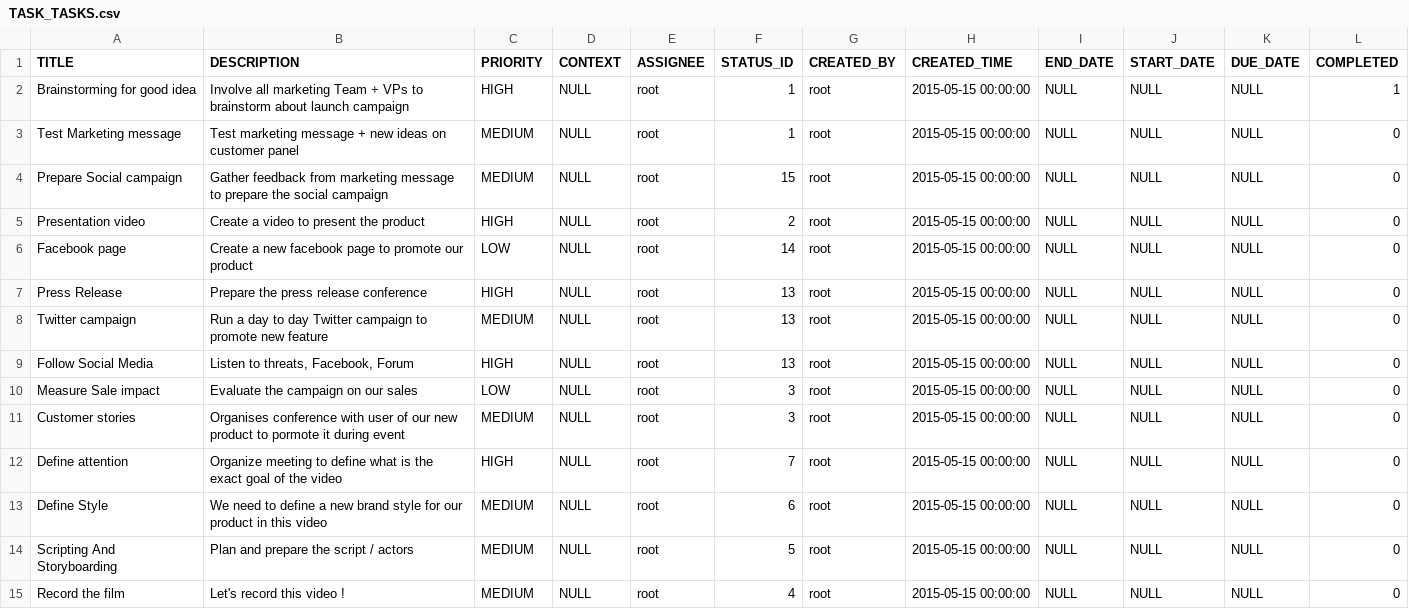
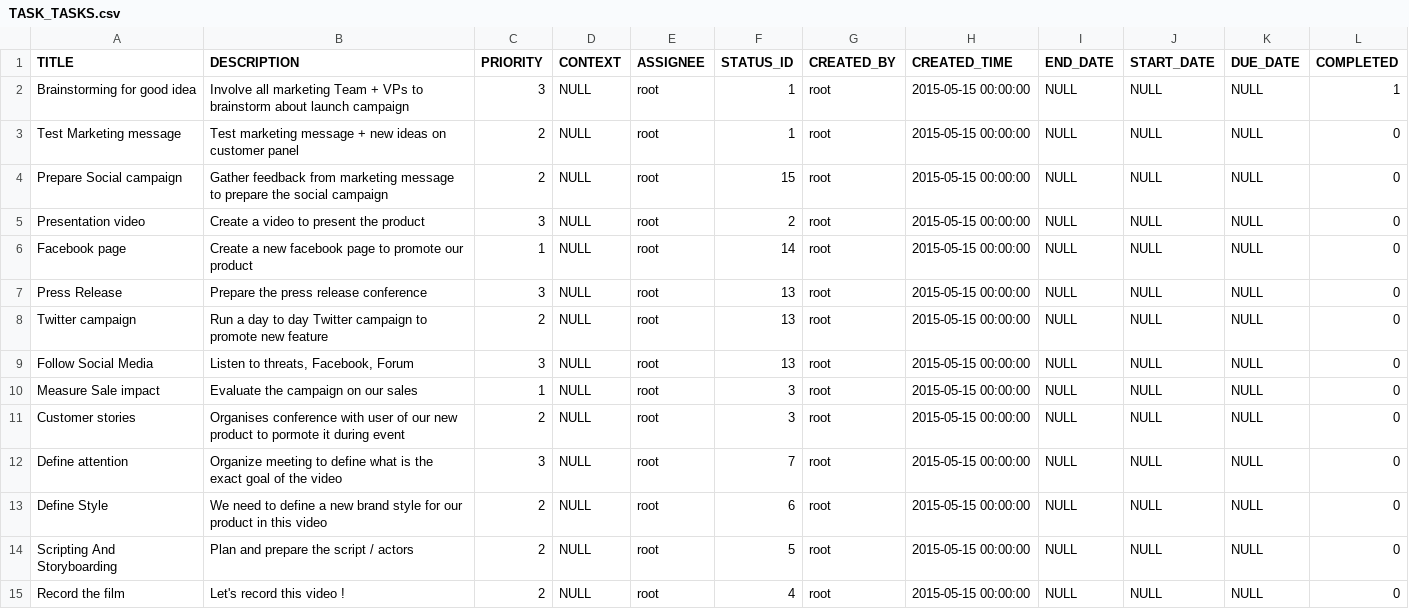
Before and after one commit to exoplatform/task, a CSV file: services/src/main/resources/db/changelog/demo/csv/TASK_TASKS.csv, drawn as a sheet; only a part is shown; the diff covers the shown part only.

Commit message:
Fix the initializing data issue

```diff
--- a/services/src/main/resources/db/changelog/demo/csv/TASK_TASKS.csv
+++ b/services/src/main/resources/db/changelog/demo/csv/TASK_TASKS.csv
@@ -1,15 +1,15 @@
 TITLE,DESCRIPTION,PRIORITY,CONTEXT,ASSIGNEE,STATUS_ID,CREATED_BY,CREATED_TIME,END_DATE,START_DATE,DUE_DATE,COMPLETED
-"Brainstorming for good idea","Involve all marketing Team + VPs to brainstorm about launch campaign",HIGH,NULL,root,1,root,"2015-05-15 00:00:00",NULL,NULL,NULL,1
-"Test Marketing message","Test marketing message + new ideas on customer panel",MEDIUM,NULL,root,1,root,"2015-05-15 00:00:00",NULL,NULL,NULL,0
-"Prepare Social campaign","Gather feedback from marketing message to prepare the social campaign",MEDIUM,NULL,root,15,root,"2015-05-15 00:00:00",NULL,NULL,NULL,0
-"Presentation video","Create a video to present the product",HIGH,NULL,root,2,root,"2015-05-15 00:00:00",NULL,NULL,NULL,0
-"Facebook page","Create a new facebook page to promote our product",LOW,NULL,root,14,root,"2015-05-15 00:00:00",NULL,NULL,NULL,0
-"Press Release","Prepare the press release conference",HIGH,NULL,root,13,root,"2015-05-15 00:00:00",NULL,NULL,NULL,0
-"Twitter campaign","Run a day to day Twitter campaign to promote new feature",MEDIUM,NULL,root,13,root,"2015-05-15 00:00:00",NULL,NULL,NULL,0
-"Follow Social Media","Listen to threats, Facebook, Forum",HIGH,NULL,root,13,root,"2015-05-15 00:00:00",NULL,NULL,NULL,0
-"Measure Sale impact","Evaluate the campaign on our sales",LOW,NULL,root,3,root,"2015-05-15 00:00:00",NULL,NULL,NULL,0
-"Customer stories","Organises conference with user of our new product to pormote it during event",MEDIUM,NULL,root,3,root,"2015-05-15 00:00:00",NULL,NULL,NULL,0
-"Define attention","Organize meeting to define what is the exact goal of the video",HIGH,NULL,root,7,root,"2015-05-15 00:00:00",NULL,NULL,NULL,0
-"Define Style","We need to define a new brand style for our product in this video",MEDIUM,NULL,root,6,root,"2015-05-15 00:00:00",NULL,NULL,NULL,0
-"Scripting And Storyboarding","Plan and prepare the script / actors",MEDIUM,NULL,root,5,root,"2015-05-15 00:00:00",NULL,NULL,NULL,0
-"Record the film","Let's record this video !",MEDIUM,NULL,root,4,root,"2015-05-15 00:00:00",NULL,NULL,NULL,0
+"Brainstorming for good idea","Involve all marketing Team + VPs to brainstorm about launch campaign",3,NULL,root,1,root,"2015-05-15 00:00:00",NULL,NULL,NULL,1
+"Test Marketing message","Test marketing message + new ideas on customer panel",2,NULL,root,1,root,"2015-05-15 00:00:00",NULL,NULL,NULL,0
+"Prepare Social campaign","Gather feedback from marketing message to prepare the social campaign",2,NULL,root,15,root,"2015-05-15 00:00:00",NULL,NULL,NULL,0
+"Presentation video","Create a video to present the product",3,NULL,root,2,root,"2015-05-15 00:00:00",NULL,NULL,NULL,0
+"Facebook page","Create a new facebook page to promote our product",1,NULL,root,14,root,"2015-05-15 00:00:00",NULL,NULL,NULL,0
+"Press Release","Prepare the press release conference",3,NULL,root,13,root,"2015-05-15 00:00:00",NULL,NULL,NULL,0
+"Twitter campaign","Run a day to day Twitter campaign to promote new feature",2,NULL,root,13,root,"2015-05-15 00:00:00",NULL,NULL,NULL,0
+"Follow Social Media","Listen to threats, Facebook, Forum",3,NULL,root,13,root,"2015-05-15 00:00:00",NULL,NULL,NULL,0
+"Measure Sale impact","Evaluate the campaign on our sales",1,NULL,root,3,root,"2015-05-15 00:00:00",NULL,NULL,NULL,0
+"Customer stories","Organises conference with user of our new product to pormote it during event",2,NULL,root,3,root,"2015-05-15 00:00:00",NULL,NULL,NULL,0
+"Define attention","Organize meeting to define what is the exact goal of the video",3,NULL,root,7,root,"2015-05-15 00:00:00",NULL,NULL,NULL,0
+"Define Style","We need to define a new brand style for our product in this video",2,NULL,root,6,root,"2015-05-15 00:00:00",NULL,NULL,NULL,0
+"Scripting And Storyboarding","Plan and prepare the script / actors",2,NULL,root,5,root,"2015-05-15 00:00:00",NULL,NULL,NULL,0
+"Record the film","Let's record this video !",2,NULL,root,4,root,"2015-05-15 00:00:00",NULL,NULL,NULL,0
```
Also changed, not shown: 15 edited cells elsewhere in this file.
